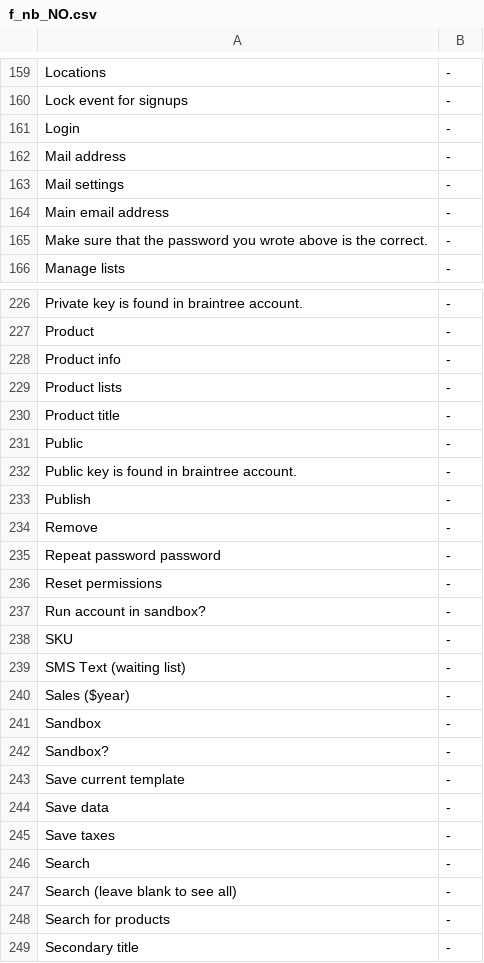
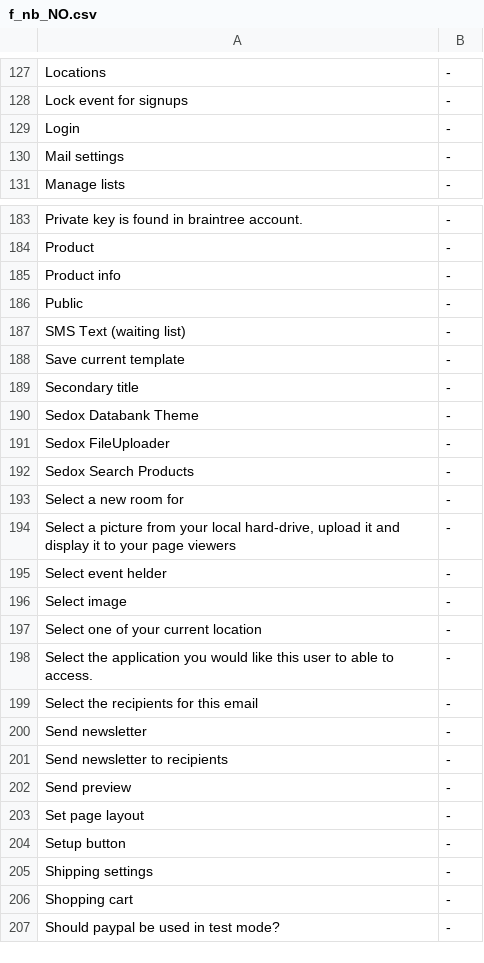
Before and after one commit to tamzidoronno/zaui-v4, a CSV file: com.getshop.client/ROOT/translation/stripped/f_nb_NO.csv, drawn as a sheet; only a part is shown, gaps mark what is left out; the shorter side is filled out with more unchanged rows; removed rows and columns are numbered as before the commit, all else as after; the diff covers the shown part only; the diff names each change by its address in the sheet, - before the commit and + after, or states it on an @@ line.

```diff
--- a/com.getshop.client/ROOT/translation/stripped/f_nb_NO.csv
+++ b/com.getshop.client/ROOT/translation/stripped/f_nb_NO.csv
-row 162: Mail address | -
-row 164: Main email address | -
-row 165: Make sure that the password you wrote above is the correct. | -
-row 229: Product lists | -
-row 230: Product title | -
-row 232: Public key is found in braintree account. | -
-row 233: Publish | -
-row 234: Remove | -
-row 235: Repeat password password | -
-row 236: Reset permissions | -
-row 237: Run account in sandbox? | -
-row 238: SKU | -
-row 240: Sales ($year) | -
-row 241: Sandbox | -
-row 242: Sandbox? | -
-row 244: Save data | -
-row 245: Save taxes | -
-row 246: Search | -
-row 247: Search (leave blank to see all) | -
-row 248: Search for products | -
```
Also changed, not shown: 4 added rows, 54 removed rows and 2 edited cells elsewhere in this file, com.getshop.client/ROOT/translation/f_base.csv, com.getshop.client/ROOT/translation/f_nb_NO.csv, 5 other files.
